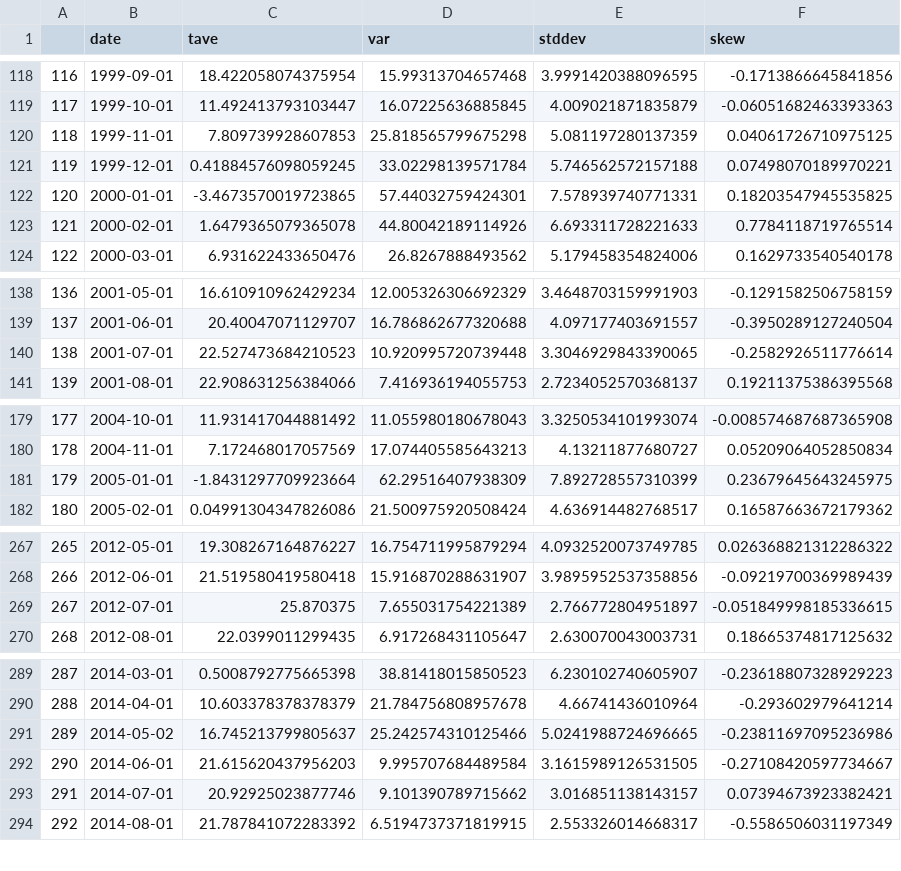
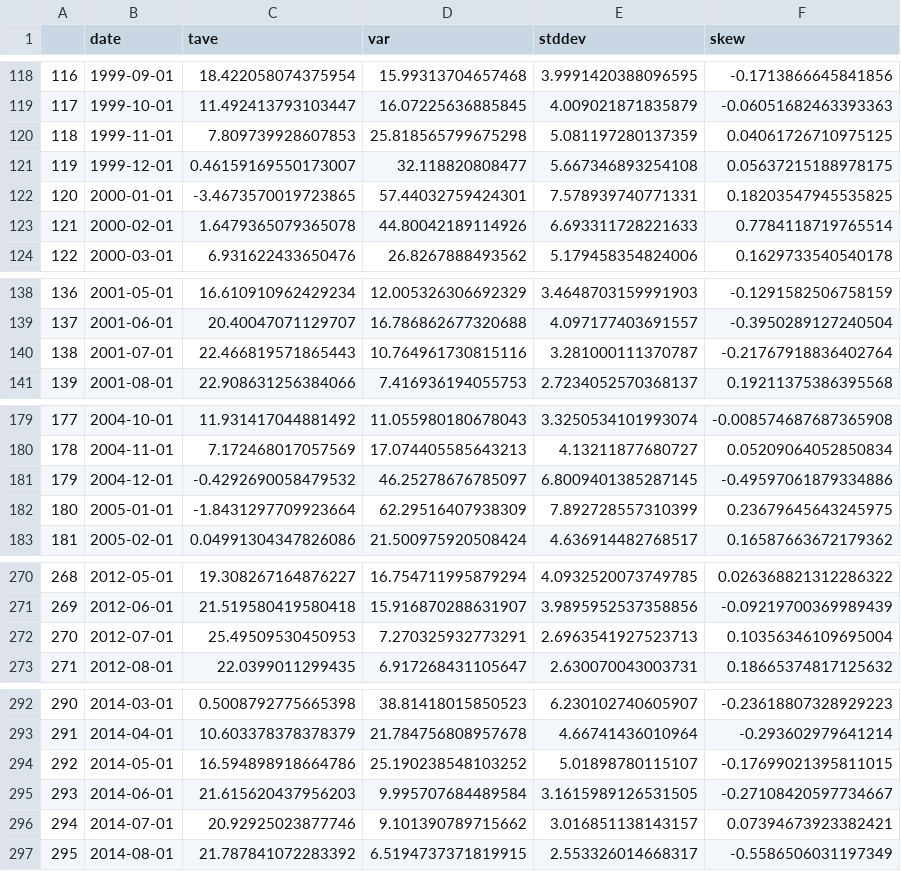
Before and after one commit to Bertruss/randomprocessFinal, a CSV file: ohio_monthly_tave_1990_2025.csv, drawn as a sheet; only a part is shown, gaps mark what is left out; removed rows and columns are numbered as before the commit, all else as after; the diff covers the shown part only; the diff names each change by its address in the sheet, - before the commit and + after, or states it on an @@ line.

```diff
--- a/ohio_monthly_tave_1990_2025.csv
+++ b/ohio_monthly_tave_1990_2025.csv
-C121 (tave): 0.41884576098059245
+C121 (tave): 0.46159169550173007
-D121 (var): 33.02298139571784
+D121 (var): 32.118820808477
-E121 (stddev): 5.746562572157188
+E121 (stddev): 5.667346893254108
-F121 (skew): 0.07498070189970221
+F121 (skew): 0.05637215188978175
-C140 (tave): 22.527473684210523
+C140 (tave): 22.466819571865443
-D140 (var): 10.920995720739448
+D140 (var): 10.764961730815116
-E140 (stddev): 3.3046929843390065
+E140 (stddev): 3.281000111370787
-F140 (skew): -0.2582926511776614
+F140 (skew): -0.21767918836402764
+row 181: 179 | 2004-12-01 | -0.4292690058479532 | 46.25278676785097 | 6.8009401385287145 | -0.49597061879334886
@@ column A renumbered from row 182 down @@
-C272 (tave): 25.870375
+C272 (tave): 25.49509530450953
-D272 (var): 7.655031754221389
+D272 (var): 7.270325932773291
-E272 (stddev): 2.766772804951897
+E272 (stddev): 2.6963541927523713
-F272 (skew): -0.051849998185336615
+F272 (skew): 0.10356346109695004
-row 291: 289 | 2014-05-02 | 16.745213799805637 | 25.242574310125466 | 5.0241988724696665 | -0.23811697095236986
+row 294: 292 | 2014-05-01 | 16.594898918664786 | 25.190238548103252 | 5.01898780115107 | -0.17699021395811015
```
Also changed, not shown: 6 added rows, 4 removed rows and 40 edited cells elsewhere in this file, 17 other files.
